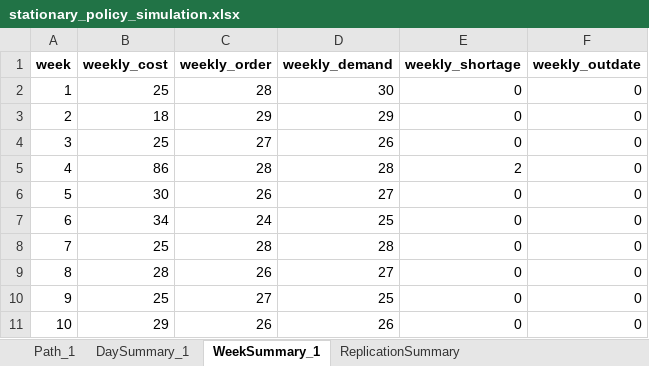
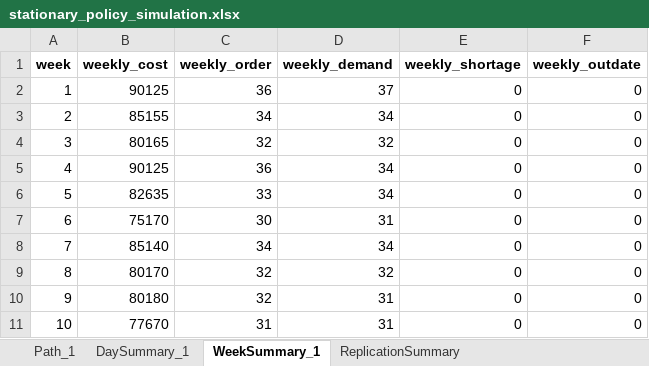
Before and after one commit to andr761e/MDP---Blood-Bank-Inventory-Management, an Excel workbook: data/stationary_policy_simulation.xlsx, sheet WeekSummary_1, drawn as a sheet; only a part is shown; values as stored, in another font and other column widths than the file's, no borders; the diff covers the shown part only; the diff names each change by its address in the sheet, - before the commit and + after, or states it on an @@ line.

Commit message:
Parametre til policy analyse er fundet: inventory cap 15, max order 9, shelf life 5, c_outdate og c_production 2500, c_hold 5 og c_shortage 20000

```diff
--- a/data/stationary_policy_simulation.xlsx (sheet WeekSummary_1)
+++ b/data/stationary_policy_simulation.xlsx (sheet WeekSummary_1)
-B2 (weekly_cost): 25
+B2 (weekly_cost): 90125
-C2 (weekly_order): 28
+C2 (weekly_order): 36
-D2 (weekly_demand): 30
+D2 (weekly_demand): 37
-B3 (weekly_cost): 18
+B3 (weekly_cost): 85155
-C3 (weekly_order): 29
+C3 (weekly_order): 34
-D3 (weekly_demand): 29
+D3 (weekly_demand): 34
-B4 (weekly_cost): 25
+B4 (weekly_cost): 80165
-C4 (weekly_order): 27
+C4 (weekly_order): 32
-D4 (weekly_demand): 26
+D4 (weekly_demand): 32
-B5 (weekly_cost): 86
+B5 (weekly_cost): 90125
-C5 (weekly_order): 28
+C5 (weekly_order): 36
-D5 (weekly_demand): 28
+D5 (weekly_demand): 34
-E5 (weekly_shortage): 2
+E5 (weekly_shortage): 0
-B6 (weekly_cost): 30
+B6 (weekly_cost): 82635
-C6 (weekly_order): 26
+C6 (weekly_order): 33
-D6 (weekly_demand): 27
+D6 (weekly_demand): 34
-B7 (weekly_cost): 34
+B7 (weekly_cost): 75170
-C7 (weekly_order): 24
+C7 (weekly_order): 30
-D7 (weekly_demand): 25
+D7 (weekly_demand): 31
-B8 (weekly_cost): 25
+B8 (weekly_cost): 85140
-C8 (weekly_order): 28
+C8 (weekly_order): 34
-D8 (weekly_demand): 28
+D8 (weekly_demand): 34
-B9 (weekly_cost): 28
+B9 (weekly_cost): 80170
-C9 (weekly_order): 26
+C9 (weekly_order): 32
-D9 (weekly_demand): 27
+D9 (weekly_demand): 32
-B10 (weekly_cost): 25
+B10 (weekly_cost): 80180
-C10 (weekly_order): 27
+C10 (weekly_order): 32
-D10 (weekly_demand): 25
+D10 (weekly_demand): 31
-B11 (weekly_cost): 29
+B11 (weekly_cost): 77670
-C11 (weekly_order): 26
+C11 (weekly_order): 31
-D11 (weekly_demand): 26
+D11 (weekly_demand): 31
```
Also changed, not shown: 299 edited cells elsewhere in this sheet, sheet Path_1, sheet DaySummary_1, sheet ReplicationSummary, data/optimal_stationary_policy_for_simulation.xlsx, weekday_demand_probabilities.xlsx, 28 other files.
